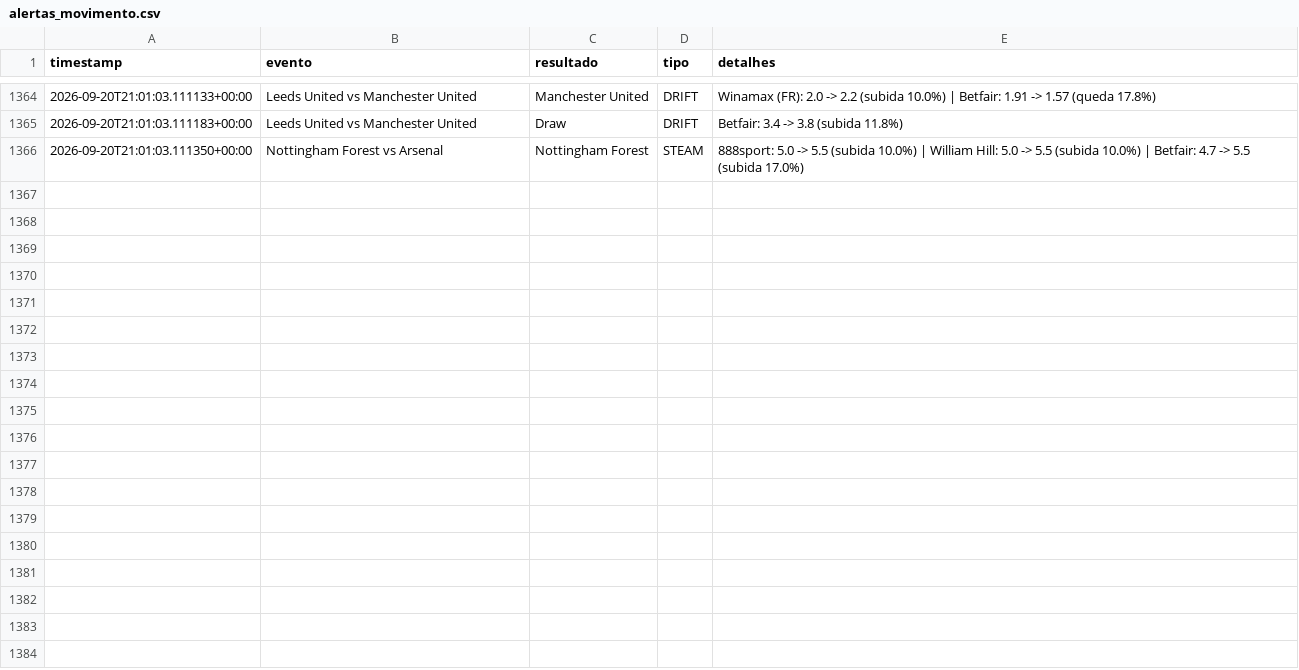
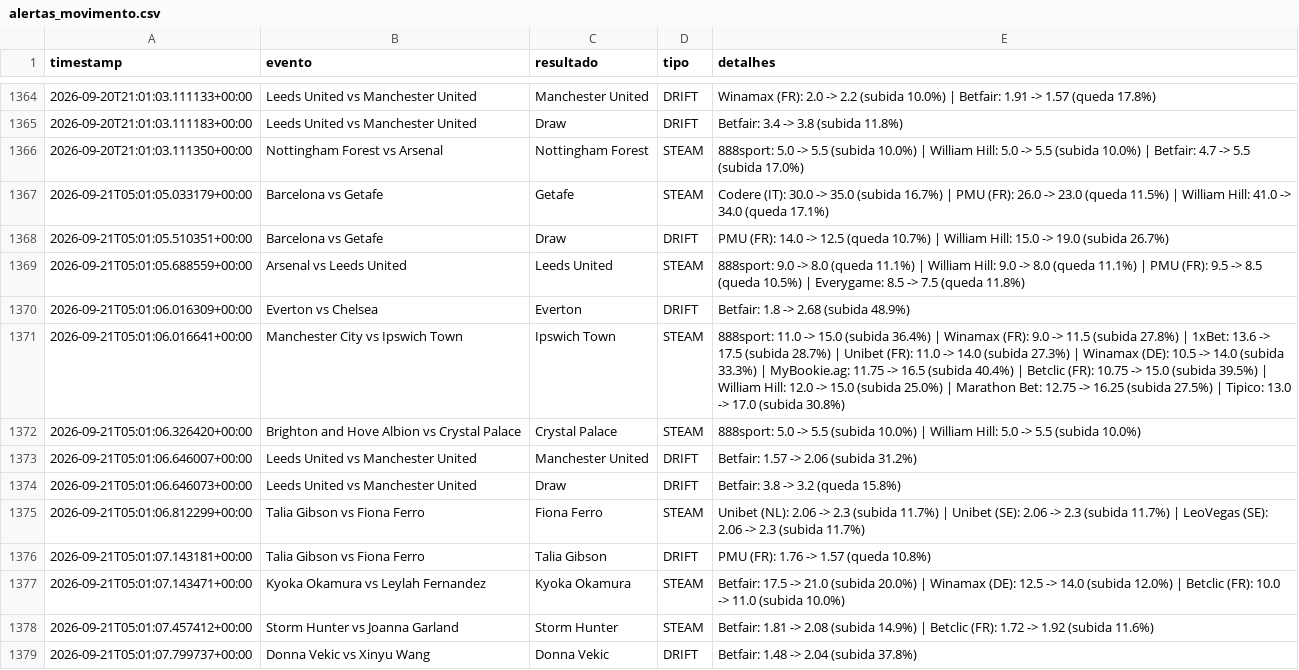
Before and after one commit to goncalomiguelpiedadesantos-spec/Agent-Odds, a CSV file: alertas_movimento.csv, drawn as a sheet; only a part is shown, gaps mark what is left out.

```diff
--- a/alertas_movimento.csv
+++ b/alertas_movimento.csv
@@ -1366 +1366,14 @@ timestamp,evento,resultado,tipo,detalhes
 2026-09-20T21:01:03.111350+00:00,Nottingham Forest vs Arsenal,Nottingham Forest,STEAM,888sport: 5.0 -> 5.5 (subida 10.0%) | William Hill: 5.0 -> 5.5 (subida 10.0%) | Betfair: 4.7 -> 5.5 (subida 17.0%)
+2026-09-21T05:01:05.033179+00:00,Barcelona vs Getafe,Getafe,STEAM,Codere (IT): 30.0 -> 35.0 (subida 16.7%) | PMU (FR): 26.0 -> 23.0 (queda 11.5%) | William Hill: 41.0 -> 34.0 (queda 17.1%)
+2026-09-21T05:01:05.510351+00:00,Barcelona vs Getafe,Draw,DRIFT,PMU (FR): 14.0 -> 12.5 (queda 10.7%) | William Hill: 15.0 -> 19.0 (subida 26.7%)
+2026-09-21T05:01:05.688559+00:00,Arsenal vs Leeds United,Leeds United,STEAM,888sport: 9.0 -> 8.0 (queda 11.1%) | William Hill: 9.0 -> 8.0 (queda 11.1%) | PMU (FR): 9.5 -> 8.5 (queda 10.5%) | Everygame: 8.5 -> 7.5 (queda 11.8%)
+2026-09-21T05:01:06.016309+00:00,Everton vs Chelsea,Everton,DRIFT,Betfair: 1.8 -> 2.68 (subida 48.9%)
+2026-09-21T05:01:06.016641+00:00,Manchester City vs Ipswich Town,Ipswich Town,STEAM,888sport: 11.0 -> 15.0 (subida 36.4%) | Winamax (FR): 9.0 -> 11.5 (subida 27.8%) | 1xBet: 13.6 -> 17.5 (subida 28.7%) | Unibet (FR): 11.0 -> 14.0 (subida 27.3%) | Winamax (DE): 10.5 -> 14.0 (subida 33.3%) | MyBookie.ag: 11.75 -> 16.5 (subida 40.4%) | Betclic (FR): 10.75 -> 15.0 (subida 39.5%) | William Hill: 12.0 -> 15.0 (subida 25.0%) | Marathon Bet: 12.75 -> 16.25 (subida 27.5%) | Tipico: 13.0 -> 17.0 (subida 30.8%)
+2026-09-21T05:01:06.326420+00:00,Brighton and Hove Albion vs Crystal Palace,Crystal Palace,STEAM,888sport: 5.0 -> 5.5 (subida 10.0%) | William Hill: 5.0 -> 5.5 (subida 10.0%)
+2026-09-21T05:01:06.646007+00:00,Leeds United vs Manchester United,Manchester United,DRIFT,Betfair: 1.57 -> 2.06 (subida 31.2%)
+2026-09-21T05:01:06.646073+00:00,Leeds United vs Manchester United,Draw,DRIFT,Betfair: 3.8 -> 3.2 (queda 15.8%)
+2026-09-21T05:01:06.812299+00:00,Talia Gibson vs Fiona Ferro,Fiona Ferro,STEAM,Unibet (NL): 2.06 -> 2.3 (subida 11.7%) | Unibet (SE): 2.06 -> 2.3 (subida 11.7%) | LeoVegas (SE): 2.06 -> 2.3 (subida 11.7%)
+2026-09-21T05:01:07.143181+00:00,Talia Gibson vs Fiona Ferro,Talia Gibson,DRIFT,PMU (FR): 1.76 -> 1.57 (queda 10.8%)
+2026-09-21T05:01:07.143471+00:00,Kyoka Okamura vs Leylah Fernandez,Kyoka Okamura,STEAM,Betfair: 17.5 -> 21.0 (subida 20.0%) | Winamax (DE): 12.5 -> 14.0 (subida 12.0%) | Betclic (FR): 10.0 -> 11.0 (subida 10.0%)
+2026-09-21T05:01:07.457412+00:00,Storm Hunter vs Joanna Garland,Storm Hunter,STEAM,Betfair: 1.81 -> 2.08 (subida 14.9%) | Betclic (FR): 1.72 -> 1.92 (subida 11.6%)
+2026-09-21T05:01:07.799737+00:00,Donna Vekic vs Xinyu Wang,Donna Vekic,DRIFT,Betfair: 1.48 -> 2.04 (subida 37.8%)
```
Also changed, not shown: 1 other file.
